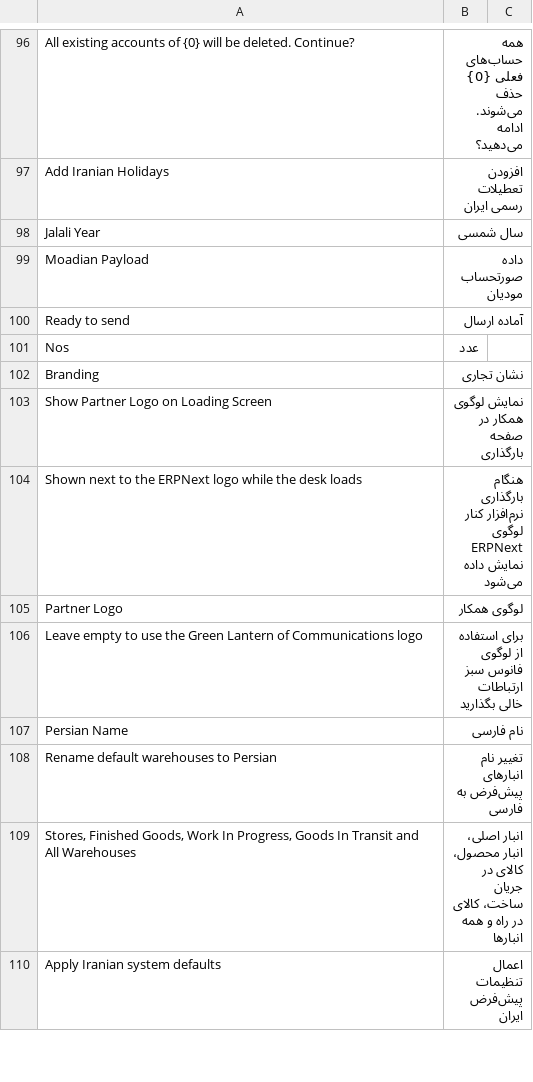
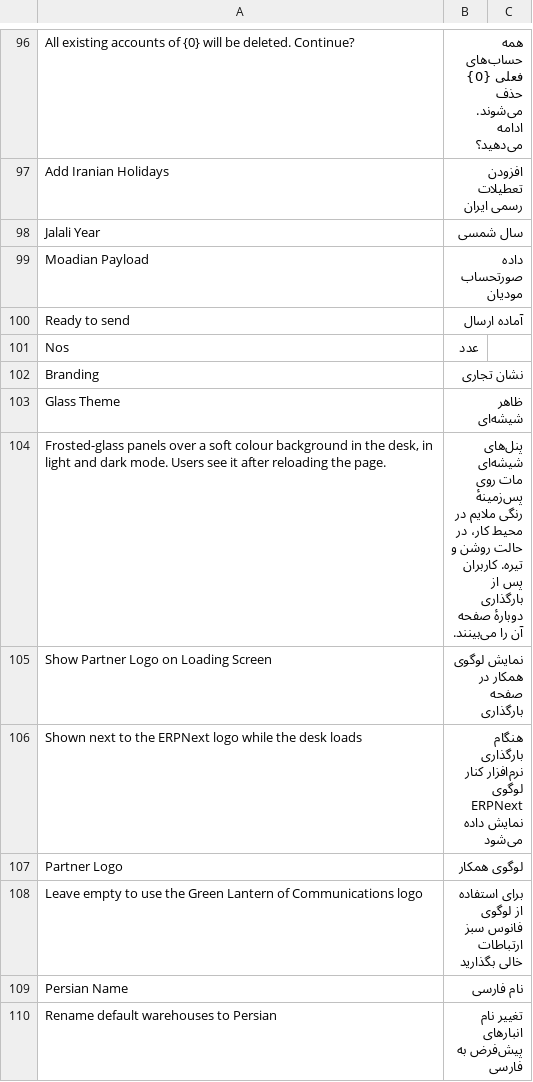
Before and after one commit to bijanshdevops/erpnext_iran, a CSV file: erpnext_iran/translations/fa.csv, drawn as a sheet; only a part is shown, gaps mark what is left out; the shorter side is filled out with more unchanged rows.

```diff
--- a/erpnext_iran/translations/fa.csv
+++ b/erpnext_iran/translations/fa.csv
@@ -102,2 +102,4 @@ Nos,عدد
 Branding,نشان تجاری
+Glass Theme,ظاهر شیشه‌ای
+"Frosted-glass panels over a soft colour background in the desk, in light and dark mode. Users see it after reloading the page.","پنل‌های شیشه‌ای مات روی پس‌زمینهٔ رنگی ملایم در محیط کار، در حالت روشن و تیره. کاربران پس از بارگذاری دوبارهٔ صفحه آن را می‌بینند."
 Show Partner Logo on Loading Screen,نمایش لوگوی همکار در صفحه بارگذاری
```
Also changed, not shown: 7 other files.
